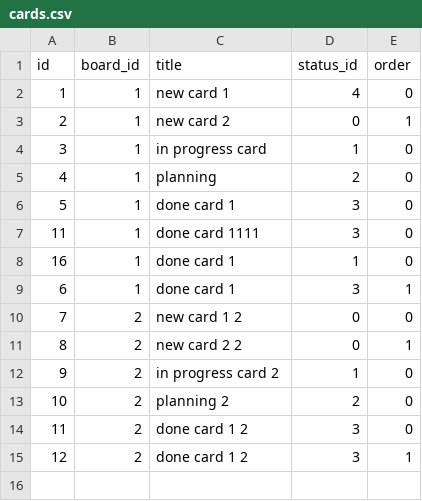
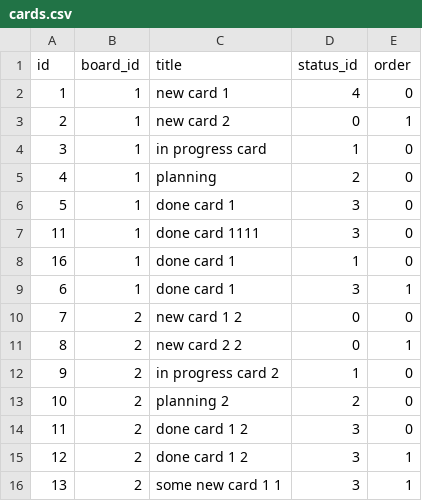
Before and after one commit to ddeer1109/Proman-planner, a CSV file: data/cards.csv, drawn as a sheet.

Commit message:
add statuses id to boards object

```diff
--- a/data/cards.csv
+++ b/data/cards.csv
@@ -15 +15,2 @@ id,board_id,title,status_id,order
 12,2,"done card 1 2",3,1
+13,2,"some new card 1 1",3,1
```
Also changed, not shown: 6 other files.
